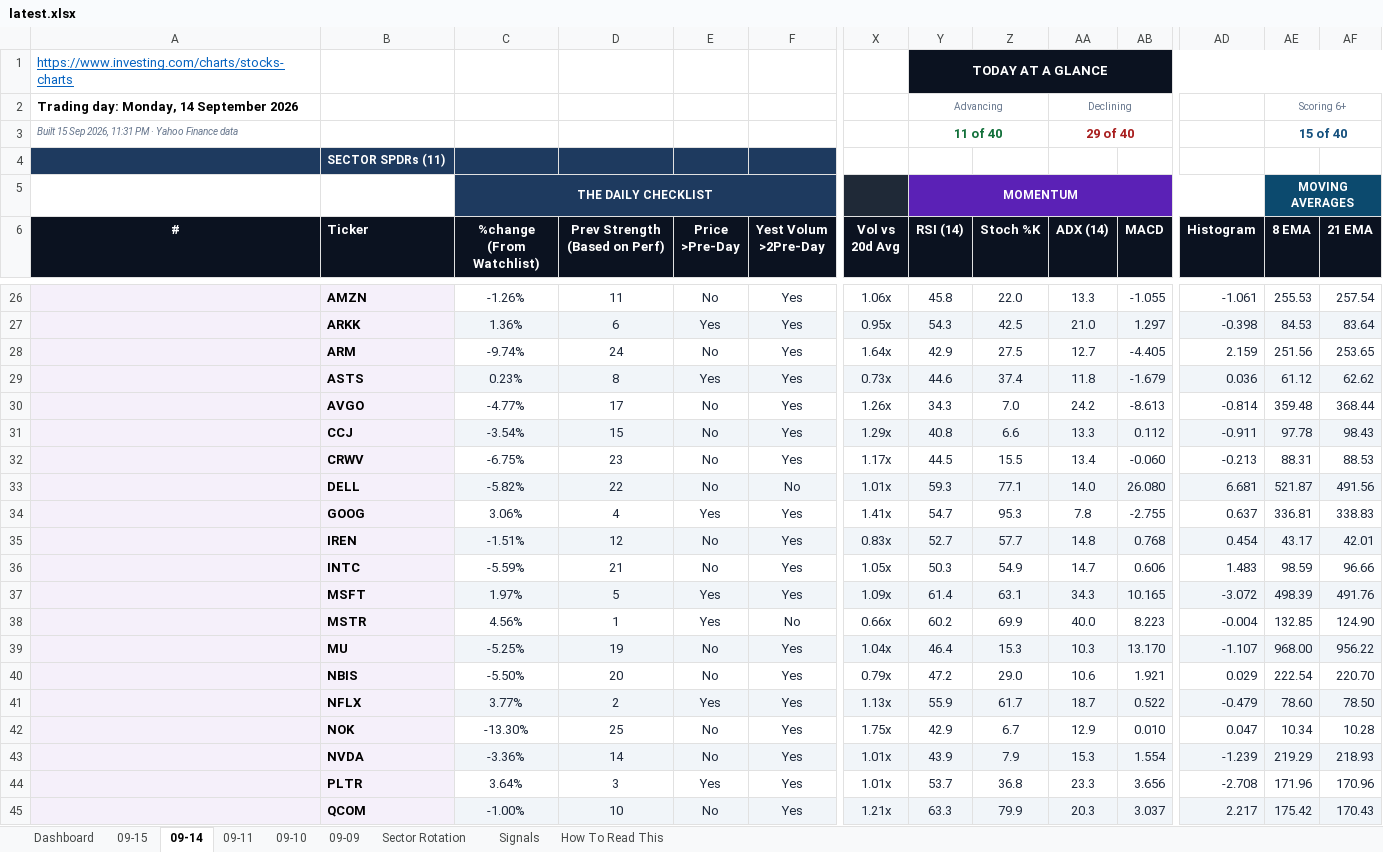
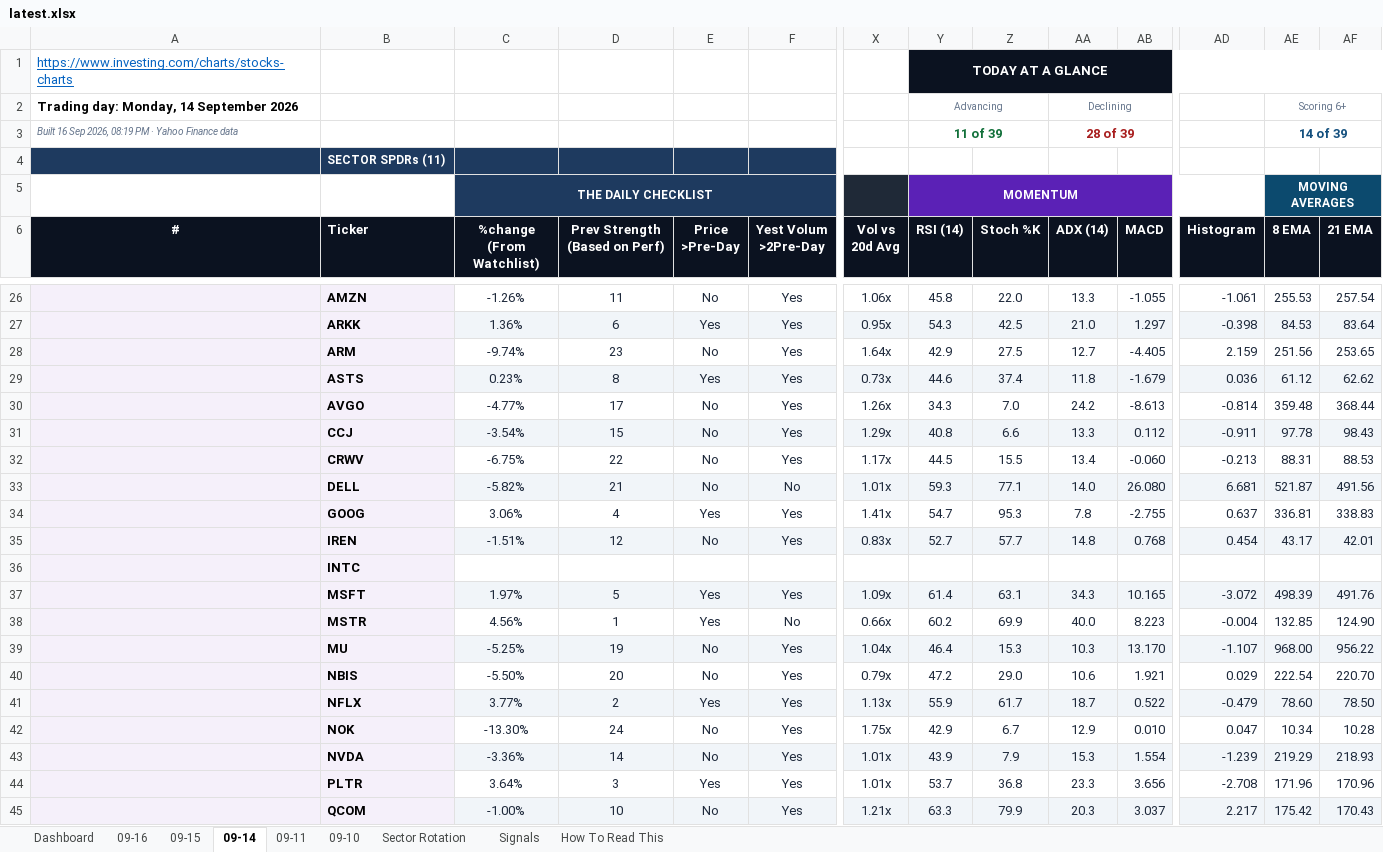
Before and after one commit to GeoWizard4645/Stock-Analysis-for-my-Grandpa, an Excel workbook: docs/data/latest.xlsx, sheet 09-14, drawn as a sheet; only a part is shown, gaps mark what is left out; values as stored, in another font and other column widths than the file's, no borders; conditional formats not drawn; removed rows and columns are numbered as before the commit, all else as after; rows hold the shown columns only; the diff names each change by its address in the sheet, - before the commit and + after, or states it on an @@ line.

```diff
--- a/docs/data/latest.xlsx (sheet 09-14)
+++ b/docs/data/latest.xlsx (sheet 09-14)
-sheet tab: 09-09
+sheet tab: 09-16
-A3 (#): Built 15 Sep 2026, 11:31 PM ·…
+A3 (#): Built 16 Sep 2026, 08:19 PM ·…
-Y3 (RSI (14)): 11 of 40
+Y3 (RSI (14)): 11 of 39
-AA3 (ADX (14)): 29 of 40
+AA3 (ADX (14)): 28 of 39
-AE3 (8 EMA): 15 of 40
+AE3 (8 EMA): 14 of 39
-D28 (Prev Strength (Based on Perf)): 24
+D28 (Prev Strength (Based on Perf)): 23
-D32 (Prev Strength (Based on Perf)): 23
+D32 (Prev Strength (Based on Perf)): 22
-D33 (Prev Strength (Based on Perf)): 22
+D33 (Prev Strength (Based on Perf)): 21
-row 36:  | INTC | -5.59% | 21 | No | Yes | 1.05x | 50.3 | 54.9 | 14.7 | 0.606 | 1.483 | 98.59 | 96.66
+row 36:  | INTC
-D42 (Prev Strength (Based on Perf)): 25
+D42 (Prev Strength (Based on Perf)): 24
```
Also changed, not shown: sheet Dashboard, sheet Signals, sheet 09-15, sheet Sector Rotation, sheet 09-11, sheet 09-10, 1 other file.
